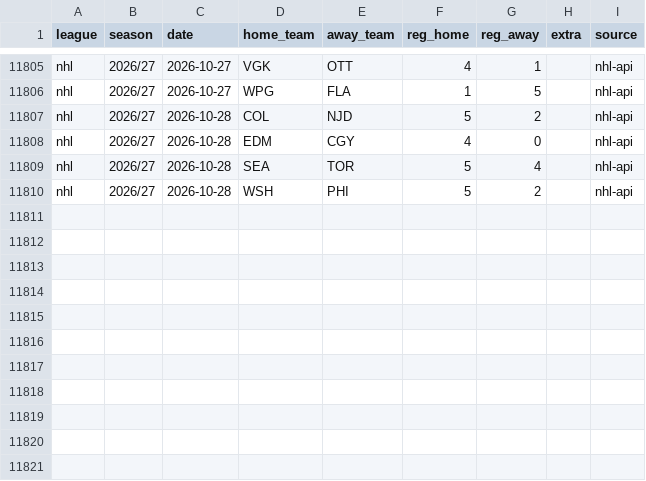
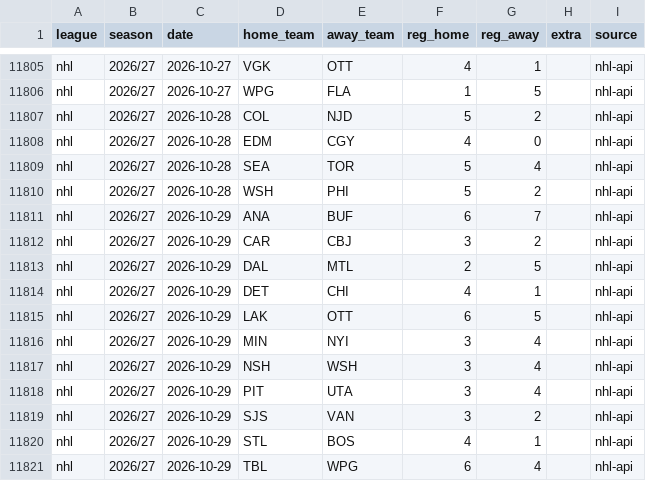
Before and after one commit to reinski260970/soccer, a CSV file: data/hockey/history.csv, drawn as a sheet; only a part is shown, gaps mark what is left out; the diff names each change by its address in the sheet, - before the commit and + after, or states it on an @@ line.

Commit message:
Hockey data audit 2026-10-30T10:18Z

```diff
--- a/data/hockey/history.csv
+++ b/data/hockey/history.csv
+row 11811: nhl | 2026/27 | 2026-10-29 | ANA | BUF | 6 | 7 |  | nhl-api
+row 11812: nhl | 2026/27 | 2026-10-29 | CAR | CBJ | 3 | 2 |  | nhl-api
+row 11813: nhl | 2026/27 | 2026-10-29 | DAL | MTL | 2 | 5 |  | nhl-api
+row 11814: nhl | 2026/27 | 2026-10-29 | DET | CHI | 4 | 1 |  | nhl-api
+row 11815: nhl | 2026/27 | 2026-10-29 | LAK | OTT | 6 | 5 |  | nhl-api
+row 11816: nhl | 2026/27 | 2026-10-29 | MIN | NYI | 3 | 4 |  | nhl-api
+row 11817: nhl | 2026/27 | 2026-10-29 | NSH | WSH | 3 | 4 |  | nhl-api
+row 11818: nhl | 2026/27 | 2026-10-29 | PIT | UTA | 3 | 4 |  | nhl-api
+row 11819: nhl | 2026/27 | 2026-10-29 | SJS | VAN | 3 | 2 |  | nhl-api
+row 11820: nhl | 2026/27 | 2026-10-29 | STL | BOS | 4 | 1 |  | nhl-api
+row 11821: nhl | 2026/27 | 2026-10-29 | TBL | WPG | 6 | 4 |  | nhl-api
```
Also changed, not shown: 1 other file.
